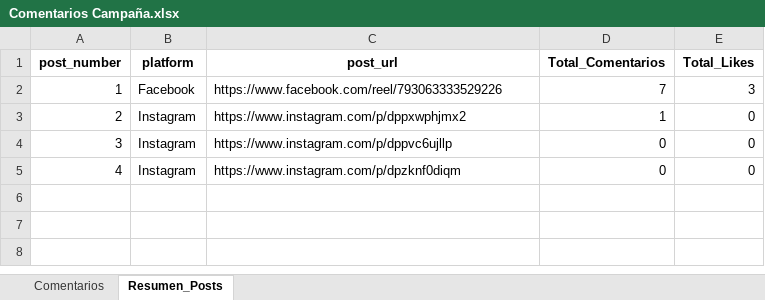
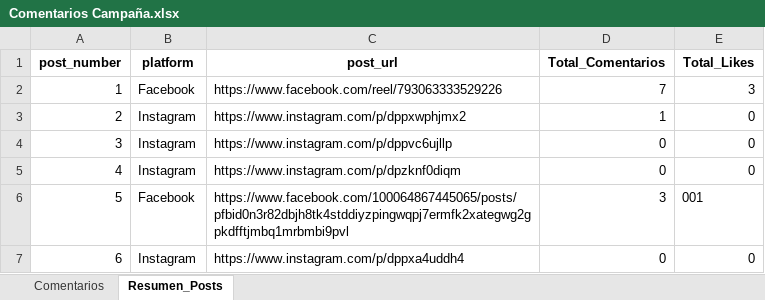
Before and after one commit to sociallisteningalpina-lang/prueba, an Excel workbook: Comentarios Campaña.xlsx, sheet Resumen_Posts, drawn as a sheet; values as stored, in another font and other column widths than the file's, no borders; the diff names each change by its address in the sheet, - before the commit and + after, or states it on an @@ line.

```diff
--- a/Comentarios Campaña.xlsx (sheet Resumen_Posts)
+++ b/Comentarios Campaña.xlsx (sheet Resumen_Posts)
+row 6: 5 | Facebook | https://www.facebook.com/100064867445065/posts/pfbid0n3r82dbjh8tk4stddiyzpingwqpj7ermfk2xategwg2gpkdfftjmbq1mrbmbi9pvl | 3 | 001
+row 7: 6 | Instagram | https://www.instagram.com/p/dppxa4uddh4 | 0 | 0
```
Also changed, not shown: sheet Comentarios, 1 other file.
